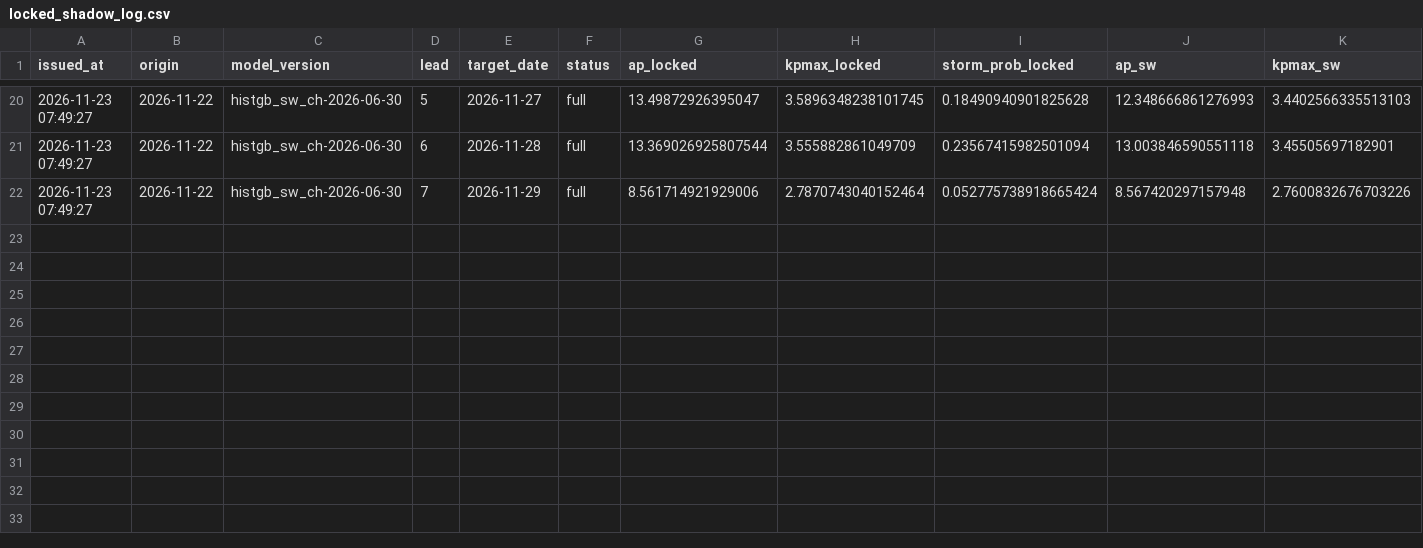
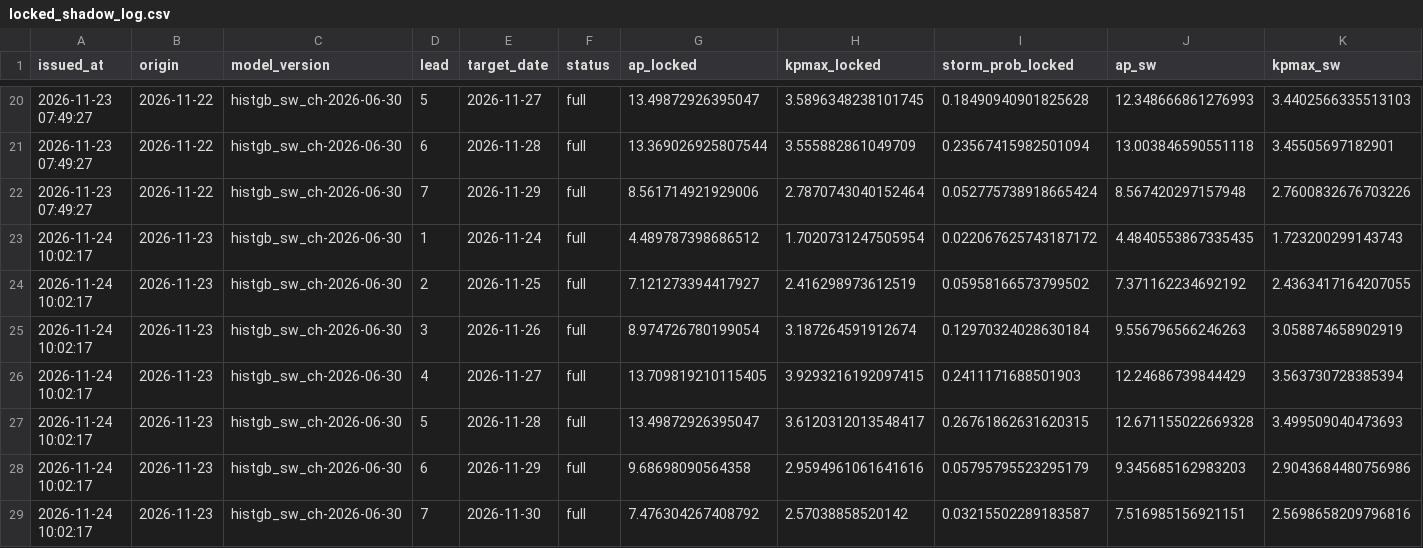
Before and after one commit to Syeda-Aliza-Ayaz/Tormenta, a CSV file: forecasts/locked_shadow_log.csv, drawn as a sheet; only a part is shown, gaps mark what is left out; rows hold the shown columns only; the diff names each change by its address in the sheet, - before the commit and + after, or states it on an @@ line.

```diff
--- a/forecasts/locked_shadow_log.csv
+++ b/forecasts/locked_shadow_log.csv
+row 23: 2026-11-24 10:02:17 | 2026-11-23 | histgb_sw_ch-2026-06-30 | 1 | 2026-11-24 | full | 4.489787398686512 | 1.7020731247505954 | 0.022067625743187172 | 4.4840553867335435 | 1.723200299143743
+row 24: 2026-11-24 10:02:17 | 2026-11-23 | histgb_sw_ch-2026-06-30 | 2 | 2026-11-25 | full | 7.121273394417927 | 2.416298973612519 | 0.05958166573799502 | 7.371162234692192 | 2.4363417164207055
+row 25: 2026-11-24 10:02:17 | 2026-11-23 | histgb_sw_ch-2026-06-30 | 3 | 2026-11-26 | full | 8.974726780199054 | 3.187264591912674 | 0.12970324028630184 | 9.556796566246263 | 3.058874658902919
+row 26: 2026-11-24 10:02:17 | 2026-11-23 | histgb_sw_ch-2026-06-30 | 4 | 2026-11-27 | full | 13.709819210115405 | 3.9293216192097415 | 0.2411171688501903 | 12.24686739844429 | 3.563730728385394
+row 27: 2026-11-24 10:02:17 | 2026-11-23 | histgb_sw_ch-2026-06-30 | 5 | 2026-11-28 | full | 13.49872926395047 | 3.6120312013548417 | 0.26761862631620315 | 12.671155022669328 | 3.499509040473693
+row 28: 2026-11-24 10:02:17 | 2026-11-23 | histgb_sw_ch-2026-06-30 | 6 | 2026-11-29 | full | 9.68698090564358 | 2.9594961061641616 | 0.05795795523295179 | 9.345685162983203 | 2.9043684480756986
+row 29: 2026-11-24 10:02:17 | 2026-11-23 | histgb_sw_ch-2026-06-30 | 7 | 2026-11-30 | full | 7.476304267408792 | 2.57038858520142 | 0.03215502289183587 | 7.516985156921151 | 2.5698658209796816
```
Also changed, not shown: forecasts/nowcast_log.csv, forecasts/shadow_log.csv, 9 other files.
